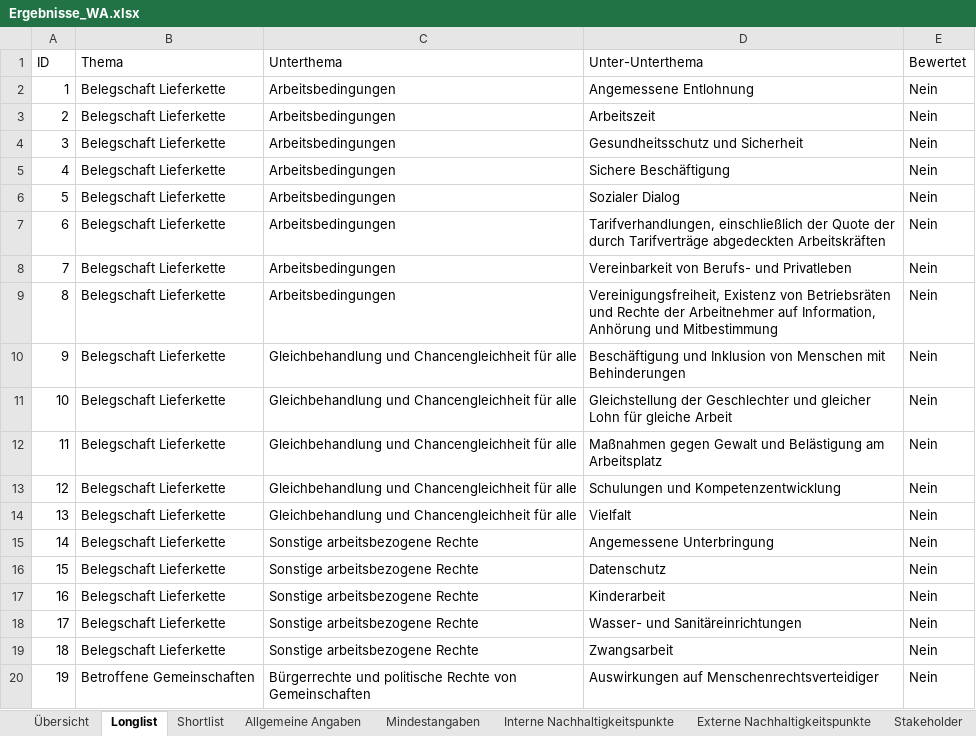
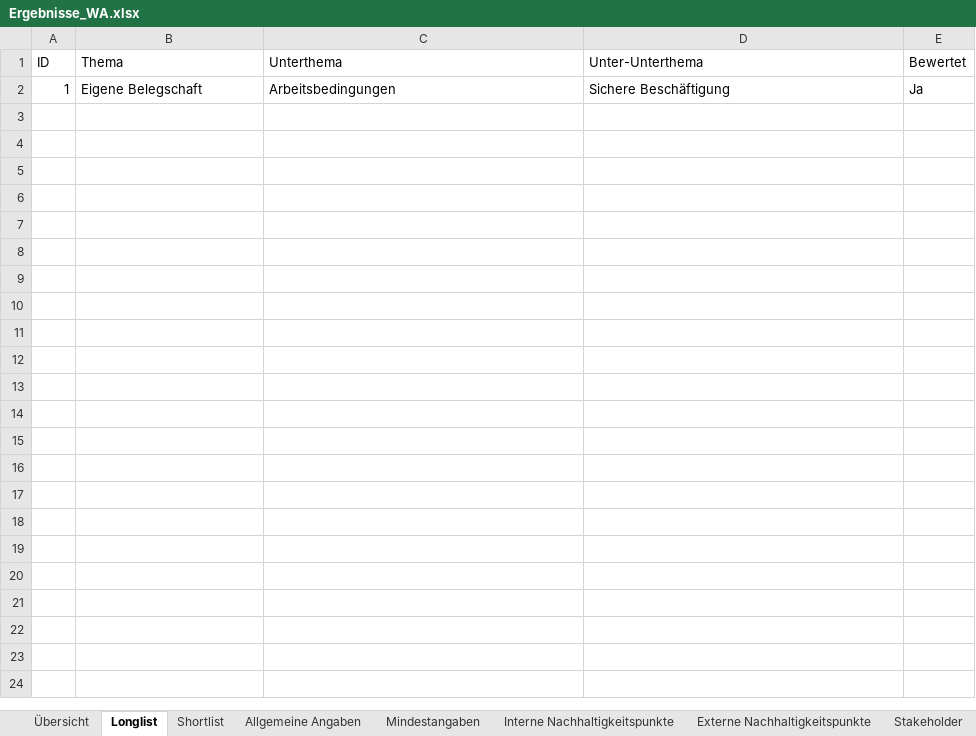
Before and after one commit to simon-fau/esg, an Excel workbook: Ergebnisse_WA.xlsx, sheet Longlist, drawn as a sheet; only a part is shown; values as stored, in another font and other column widths than the file's, no borders; table styles not drawn; the diff covers the shown part only; the diff names each change by its address in the sheet, - before the commit and + after, or states it on an @@ line.

```diff
--- a/Ergebnisse_WA.xlsx (sheet Longlist)
+++ b/Ergebnisse_WA.xlsx (sheet Longlist)
-B2 (Thema): Belegschaft Lieferkette
+B2 (Thema): Eigene Belegschaft
-D2 (Unter-Unterthema): Angemessene Entlohnung
+D2 (Unter-Unterthema): Sichere Beschäftigung
-E2 (Bewertet): Nein
+E2 (Bewertet): Ja
-row 3: 2 | Belegschaft Lieferkette | Arbeitsbedingungen | Arbeitszeit | Nein
-row 4: 3 | Belegschaft Lieferkette | Arbeitsbedingungen | Gesundheitsschutz und Sicherheit | Nein
-row 5: 4 | Belegschaft Lieferkette | Arbeitsbedingungen | Sichere Beschäftigung | Nein
-row 6: 5 | Belegschaft Lieferkette | Arbeitsbedingungen | Sozialer Dialog | Nein
-row 7: 6 | Belegschaft Lieferkette | Arbeitsbedingungen | Tarifverhandlungen, einschließlich der Quote der durch Tarifverträge abgedeckten Arbeitskräften | Nein
-row 8: 7 | Belegschaft Lieferkette | Arbeitsbedingungen | Vereinbarkeit von Berufs- und Privatleben | Nein
-row 9: 8 | Belegschaft Lieferkette | Arbeitsbedingungen | Vereinigungsfreiheit, Existenz von Betriebsräten und Rechte der Arbeitnehmer auf Information, Anhörung und Mitbestimmung | Nein
-row 10: 9 | Belegschaft Lieferkette | Gleichbehandlung und Chancengleichheit für alle | Beschäftigung und Inklusion von Menschen mit Behinderungen | Nein
-row 11: 10 | Belegschaft Lieferkette | Gleichbehandlung und Chancengleichheit für alle | Gleichstellung der Geschlechter und gleicher Lohn für gleiche Arbeit | Nein
-row 12: 11 | Belegschaft Lieferkette | Gleichbehandlung und Chancengleichheit für alle | Maßnahmen gegen Gewalt und Belästigung am Arbeitsplatz | Nein
-row 13: 12 | Belegschaft Lieferkette | Gleichbehandlung und Chancengleichheit für alle | Schulungen und Kompetenzentwicklung | Nein
-row 14: 13 | Belegschaft Lieferkette | Gleichbehandlung und Chancengleichheit für alle | Vielfalt | Nein
-row 15: 14 | Belegschaft Lieferkette | Sonstige arbeitsbezogene Rechte | Angemessene Unterbringung | Nein
-row 16: 15 | Belegschaft Lieferkette | Sonstige arbeitsbezogene Rechte | Datenschutz | Nein
-row 17: 16 | Belegschaft Lieferkette | Sonstige arbeitsbezogene Rechte | Kinderarbeit | Nein
-row 18: 17 | Belegschaft Lieferkette | Sonstige arbeitsbezogene Rechte | Wasser- und Sanitäreinrichtungen | Nein
-row 19: 18 | Belegschaft Lieferkette | Sonstige arbeitsbezogene Rechte | Zwangsarbeit | Nein
-row 20: 19 | Betroffene Gemeinschaften | Bürgerrechte und politische Rechte von Gemeinschaften | Auswirkungen auf Menschenrechtsverteidiger | Nein
```
Also changed, not shown: 75 removed rows elsewhere in this sheet, sheet Externe Nachhaltigkeitspunkte, sheet Shortlist, sheet Übersicht, sheet Interne Nachhaltigkeitspunkte, sheet Stakeholder, charts or pictures, 12 other files.
